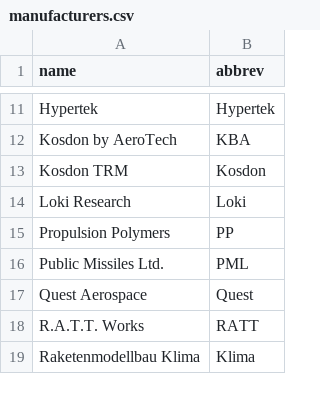
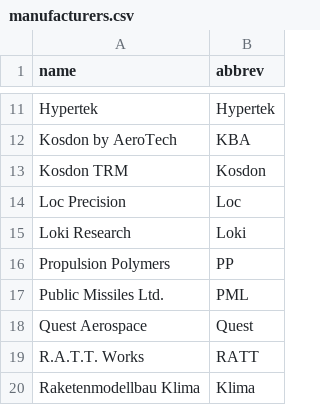
Before and after one commit to rlhatcher/ronaldhatcherblog, a CSV file: notebooks/thrustcurve/manufacturers.csv, drawn as a sheet; only a part is shown, gaps mark what is left out; the diff names each change by its address in the sheet, - before the commit and + after, or states it on an @@ line.

Commit message:
cleaner datasets

```diff
--- a/notebooks/thrustcurve/manufacturers.csv
+++ b/notebooks/thrustcurve/manufacturers.csv
+row 14: Loc Precision | Loc
```
Also changed, not shown: 7 other files.
